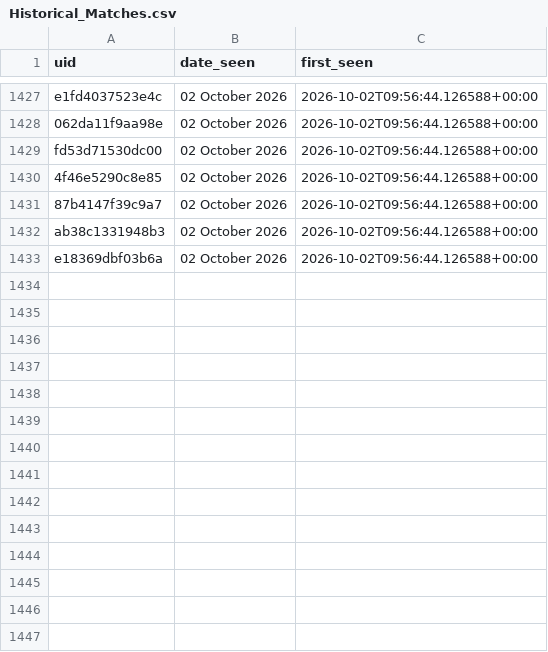
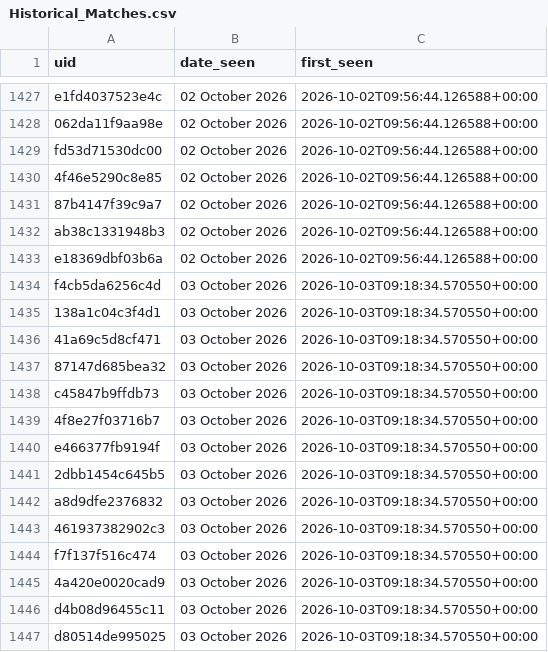
Before and after one commit to anannya-pramank/Daily-Web-Scraper, a CSV file: Historical_Matches.csv, drawn as a sheet; only a part is shown, gaps mark what is left out.

```diff
--- a/Historical_Matches.csv
+++ b/Historical_Matches.csv
@@ -1433 +1433,15 @@ ab38c1331948b3,02 October 2026,2026-10-02T09:56:44.126588+00:00
 e18369dbf03b6a,02 October 2026,2026-10-02T09:56:44.126588+00:00
+f4cb5da6256c4d,03 October 2026,2026-10-03T09:18:34.570550+00:00
+138a1c04c3f4d1,03 October 2026,2026-10-03T09:18:34.570550+00:00
+41a69c5d8cf471,03 October 2026,2026-10-03T09:18:34.570550+00:00
+87147d685bea32,03 October 2026,2026-10-03T09:18:34.570550+00:00
+c45847b9ffdb73,03 October 2026,2026-10-03T09:18:34.570550+00:00
+4f8e27f03716b7,03 October 2026,2026-10-03T09:18:34.570550+00:00
+e466377fb9194f,03 October 2026,2026-10-03T09:18:34.570550+00:00
+2dbb1454c645b5,03 October 2026,2026-10-03T09:18:34.570550+00:00
+a8d9dfe2376832,03 October 2026,2026-10-03T09:18:34.570550+00:00
+461937382902c3,03 October 2026,2026-10-03T09:18:34.570550+00:00
+f7f137f516c474,03 October 2026,2026-10-03T09:18:34.570550+00:00
+4a420e0020cad9,03 October 2026,2026-10-03T09:18:34.570550+00:00
+d4b08d96455c11,03 October 2026,2026-10-03T09:18:34.570550+00:00
+d80514de995025,03 October 2026,2026-10-03T09:18:34.570550+00:00
```
Also changed, not shown: 1 other file.
